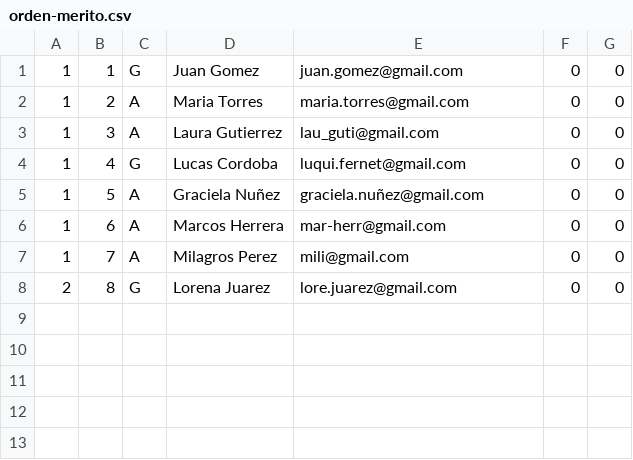
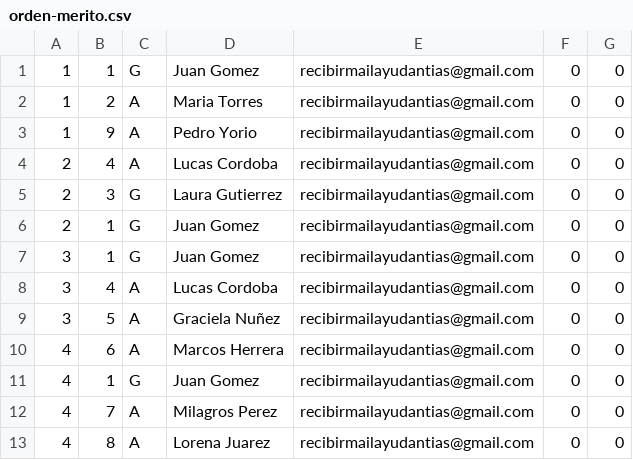
Before and after one commit to MatiasFino/MetodosAgilesGrupo2, a CSV file: SistAyudantes/orden-merito.csv, drawn as a sheet.

```diff
--- a/SistAyudantes/orden-merito.csv
+++ b/SistAyudantes/orden-merito.csv
@@ -1,8 +1,13 @@
-1,1,G,Juan Gomez,juan.gomez@gmail.com,0,0
-1,2,A,Maria Torres,maria.torres@gmail.com,0,0
-1,3,A,Laura Gutierrez,lau_guti@gmail.com,0,0
-1,4,G,Lucas Cordoba,luqui.fernet@gmail.com,0,0
-1,5,A,Graciela Nuñez,graciela.nuñez@gmail.com,0,0
-1,6,A,Marcos Herrera,mar-herr@gmail.com,0,0
-1,7,A,Milagros Perez,mili@gmail.com,0,0
-2,8,G,Lorena Juarez,lore.juarez@gmail.com,0,0
+1,1,G,Juan Gomez,recibirmailayudantias@gmail.com,0,0
+1,2,A,Maria Torres,recibirmailayudantias@gmail.com,0,0
+1,9,A,Pedro Yorio,recibirmailayudantias@gmail.com,0,0
+2,4,A,Lucas Cordoba,recibirmailayudantias@gmail.com,0,0
+2,3,G,Laura Gutierrez,recibirmailayudantias@gmail.com,0,0
+2,1,G,Juan Gomez,recibirmailayudantias@gmail.com,0,0
+3,1,G,Juan Gomez,recibirmailayudantias@gmail.com,0,0
+3,4,A,Lucas Cordoba,recibirmailayudantias@gmail.com,0,0
+3,5,A,Graciela Nuñez,recibirmailayudantias@gmail.com,0,0
+4,6,A,Marcos Herrera,recibirmailayudantias@gmail.com,0,0
+4,1,G,Juan Gomez,recibirmailayudantias@gmail.com,0,0
+4,7,A,Milagros Perez,recibirmailayudantias@gmail.com,0,0
+4,8,A,Lorena Juarez,recibirmailayudantias@gmail.com,0,0
```
Also changed, not shown: 1 other file.
